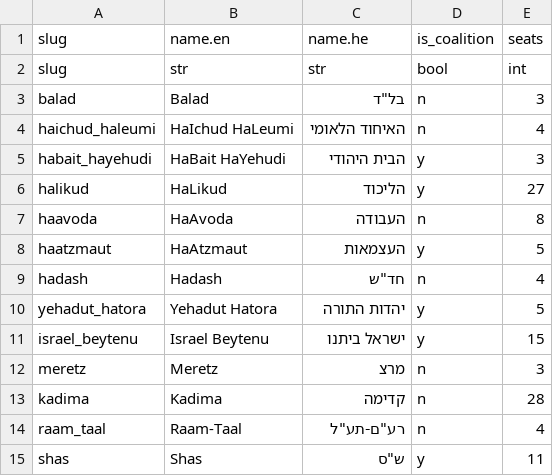
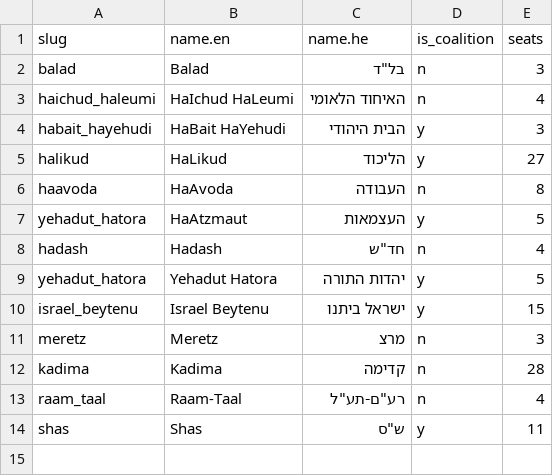
Before and after one commit to akariv/hasadna-data, a CSV file: data/gov/knesset/parties/parties.csv, drawn as a sheet; removed rows and columns are numbered as before the commit, all else as after; the diff names each change by its address in the sheet, - before the commit and + after, or states it on an @@ line.

```diff
--- a/data/gov/knesset/parties/parties.csv
+++ b/data/gov/knesset/parties/parties.csv
-row 2: slug | str | str | bool | int
-A7 (slug): haatzmaut
+A7 (slug): yehadut_hatora
```
Also changed, not shown: data/gov/knesset/mks/mks.csv, 26 other files.
